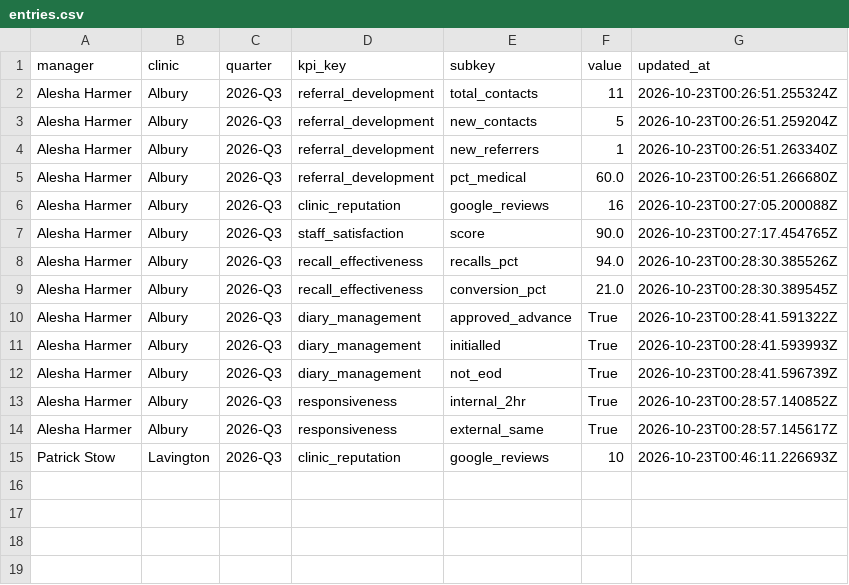
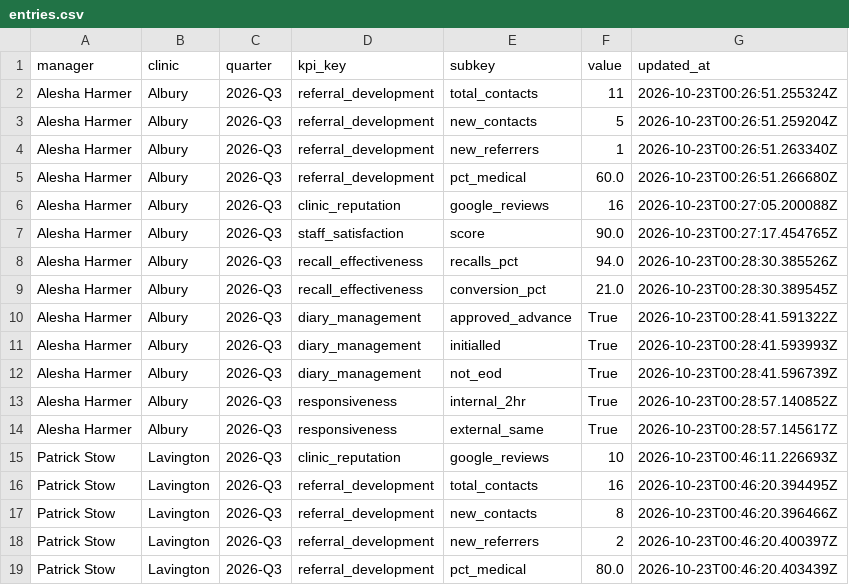
Before and after one commit to EnhancePhysio/enhance-physio-dashboard, a CSV file: data/manager_kpis/entries.csv, drawn as a sheet.

Commit message:
[manager_kpis] update entries

```diff
--- a/data/manager_kpis/entries.csv
+++ b/data/manager_kpis/entries.csv
@@ -15 +15,5 @@ Alesha Harmer,Albury,2026-Q3,responsiveness,external_same,True,2026-10-23T00:28:
 Patrick Stow,Lavington,2026-Q3,clinic_reputation,google_reviews,10,2026-10-23T00:46:11.226693Z
+Patrick Stow,Lavington,2026-Q3,referral_development,total_contacts,16,2026-10-23T00:46:20.394495Z
+Patrick Stow,Lavington,2026-Q3,referral_development,new_contacts,8,2026-10-23T00:46:20.396466Z
+Patrick Stow,Lavington,2026-Q3,referral_development,new_referrers,2,2026-10-23T00:46:20.400397Z
+Patrick Stow,Lavington,2026-Q3,referral_development,pct_medical,80.0,2026-10-23T00:46:20.403439Z
```
